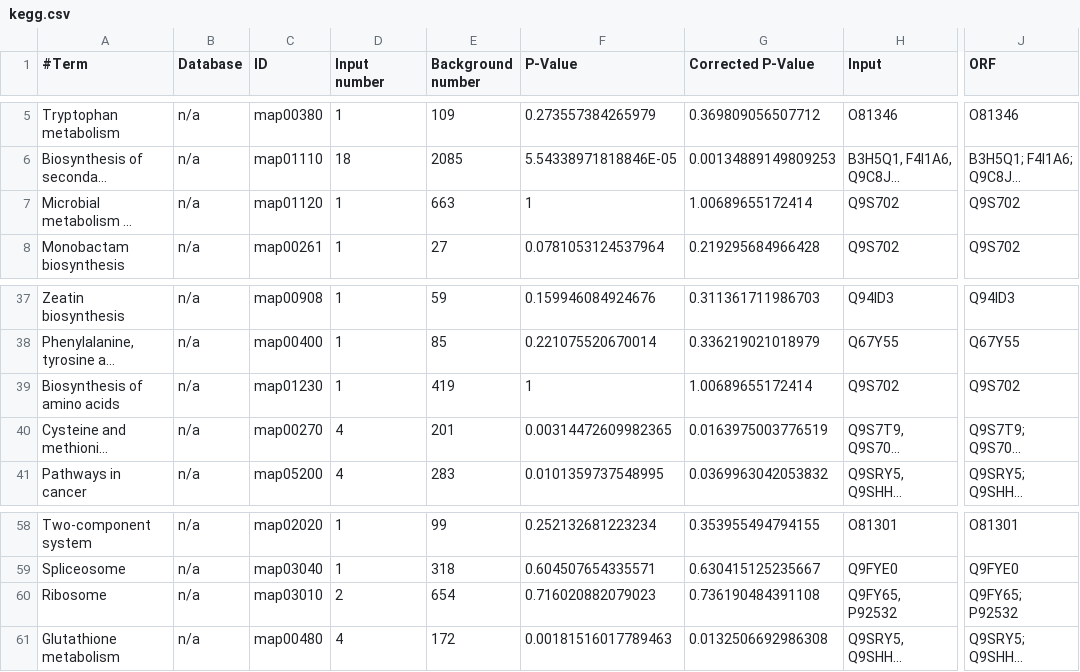
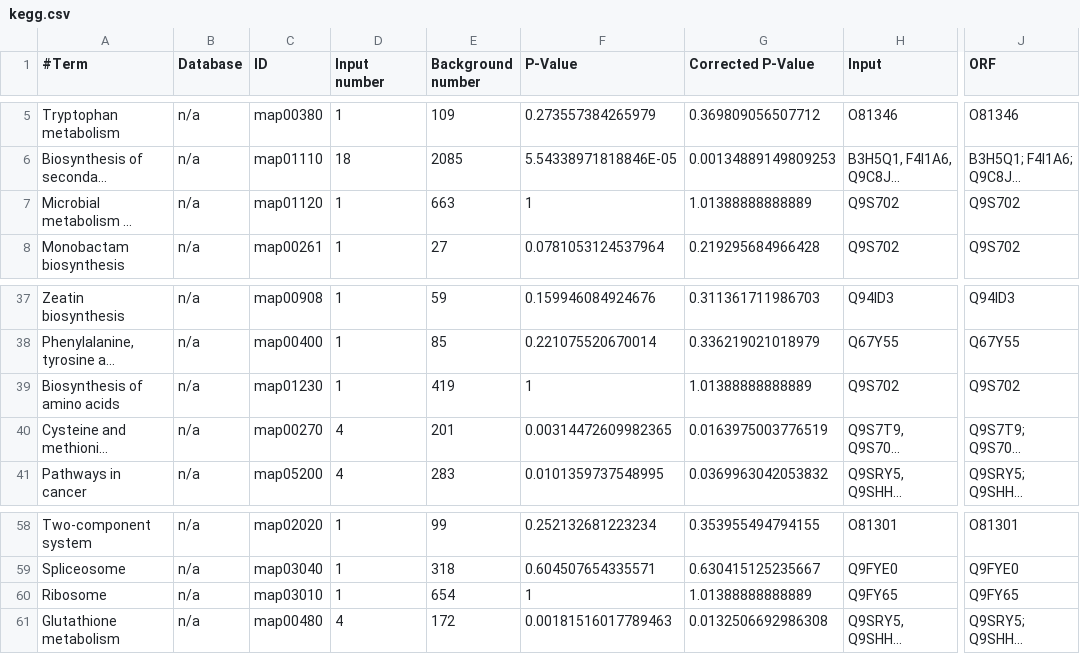
Before and after one commit to SMRUCC/cell-render, a CSV file: demo/analysis/04.biological_analysis/C6 vs I56/kegg.csv, drawn as a sheet; only a part is shown, gaps mark what is left out; long unchanged cells end in …; the diff names each change by its address in the sheet, - before the commit and + after, or states it on an @@ line.

```diff
--- a/demo/analysis/04.biological_analysis/C6 vs I56/kegg.csv
+++ b/demo/analysis/04.biological_analysis/C6 vs I56/kegg.csv
-G7 (Corrected P-Value): 1.00689655172414
+G7 (Corrected P-Value): 1.01388888888889
-G39 (Corrected P-Value): 1.00689655172414
+G39 (Corrected P-Value): 1.01388888888889
-D60 (Input number): 2
+D60 (Input number): 1
-F60 (P-Value): 0.716020882079023
+F60 (P-Value): 1
-G60 (Corrected P-Value): 0.736190484391108
+G60 (Corrected P-Value): 1.01388888888889
-H60 (Input): Q9FY65, P92532
+H60 (Input): Q9FY65
-J60 (ORF): Q9FY65; P92532
+J60 (ORF): Q9FY65
```
Also changed, not shown: demo/analysis/04.biological_analysis/C6 vs I59/kegg.csv, demo/analysis/04.biological_analysis/C6 vs I89/kegg.csv, 3 other files.
